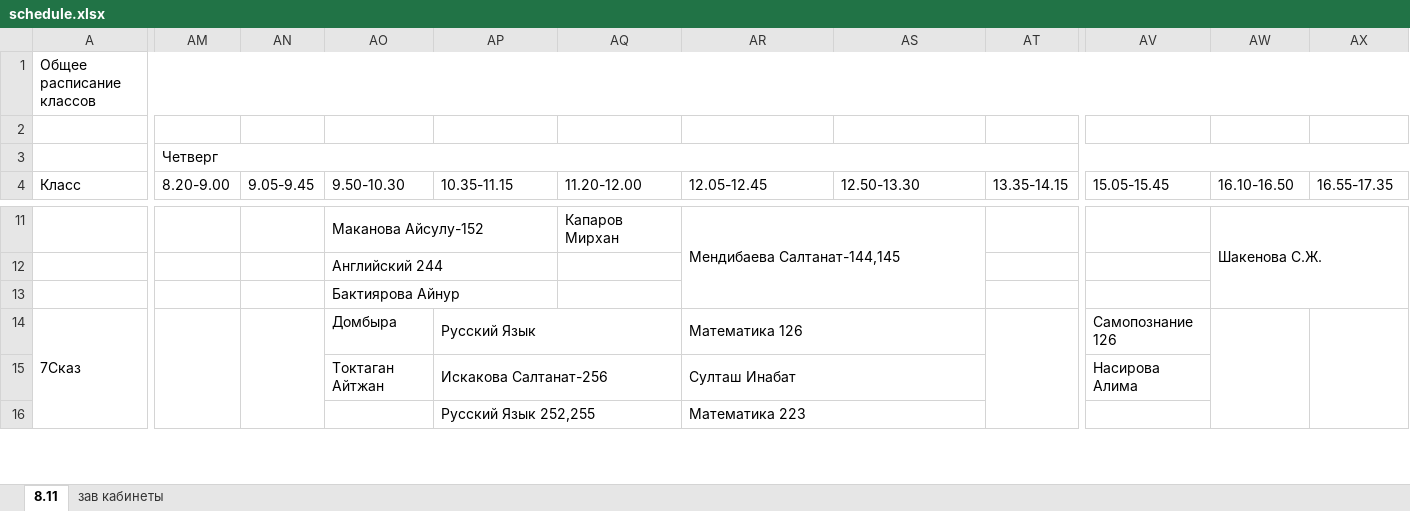
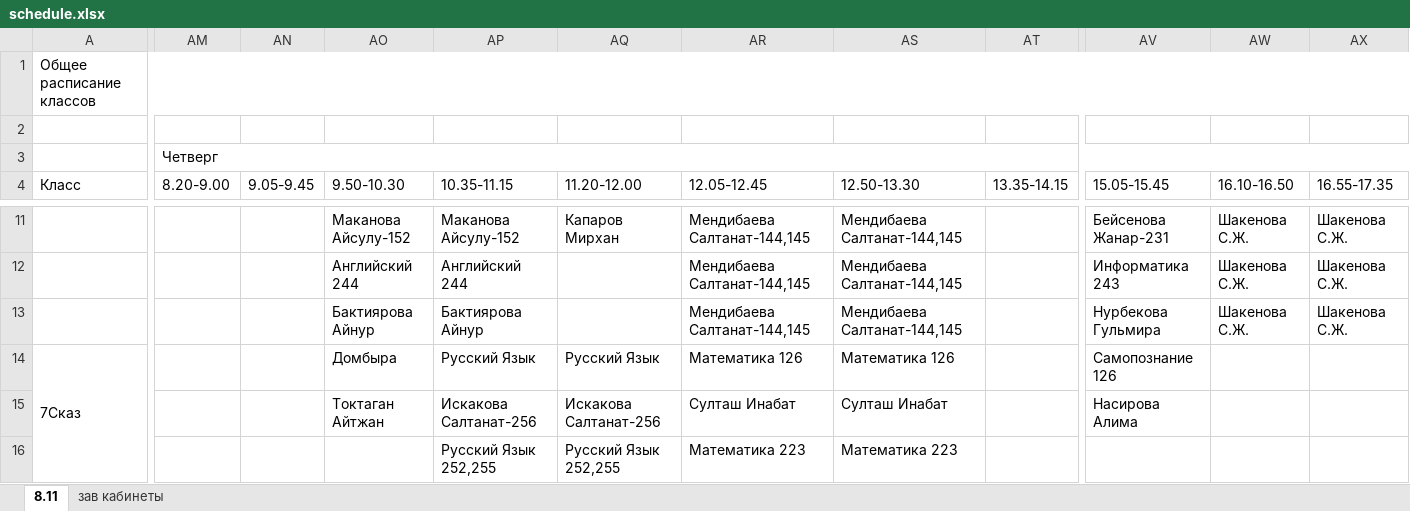
Before and after one commit to JustTrott/NISBot, an Excel workbook: schedule.xlsx, sheet 8.11, drawn as a sheet; only a part is shown, gaps mark what is left out; values as stored, in another font and other column widths than the file's, no cell formats; removed rows and columns are numbered as before the commit, all else as after; rows hold the shown columns only; the diff covers the shown part only; the diff names each change by its address in the sheet, - before the commit and + after, or states it on an @@ line.

```diff
--- a/schedule.xlsx (sheet 8.11)
+++ b/schedule.xlsx (sheet 8.11)
-AO11:AP11 merged
-AP11 (10.35-11.15): (empty)
+AP11 (10.35-11.15): Маканова Айсулу-152
-AR11:AS13 merged
-AS11 (12.50-13.30): (empty)
+AS11 (12.50-13.30): Мендибаева Салтанат-144,145
-AV11 (15.05-15.45): (empty)
+AV11 (15.05-15.45): Бейсенова Жанар-231
-AW11:AX13 merged
-AX11 (16.55-17.35): (empty)
+AX11 (16.55-17.35): Шакенова С.Ж.
-row 12:  |  |  | Английский 244
-row 13:  |  |  | Бактиярова Айнур
+row 12:  |  |  | Английский 244 | Английский 244 |  | Мендибаева Салтанат-144,145 | Мендибаева Салтанат-144,145 |  | Информатика 243 | Шакенова С.Ж. | Шакенова С.Ж.
+row 13:  |  |  | Бактиярова Айнур | Бактиярова Айнур |  | Мендибаева Салтанат-144,145 | Мендибаева Салтанат-144,145 |  | Нурбекова Гульмира | Шакенова С.Ж. | Шакенова С.Ж.
-AM14:AM17 merged
-AN14:AN17 merged
-AP14:AQ14 merged
-AQ14 (11.20-12.00): (empty)
+AQ14 (11.20-12.00): Русский Язык
-AR14:AS14 merged
-AS14 (12.50-13.30): (empty)
+AS14 (12.50-13.30): Математика 126
-AT14:AT17 merged
-AW14:AW17 merged
-AX14:AX17 merged
-AP15:AQ15 merged
-AQ15 (11.20-12.00): (empty)
+AQ15 (11.20-12.00): Искакова Салтанат-256
-AR15:AS15 merged
-AS15 (12.50-13.30): (empty)
+AS15 (12.50-13.30): Султаш Инабат
-AP16:AQ16 merged
-AQ16 (11.20-12.00): (empty)
+AQ16 (11.20-12.00): Русский Язык 252,255
-AR16:AS16 merged
-AS16 (12.50-13.30): (empty)
+AS16 (12.50-13.30): Математика 223
```
Also changed, not shown: 63 added rows, 63 removed rows, 374 edited cells and merged cells elsewhere in this sheet, cell formats, hidden cells.
